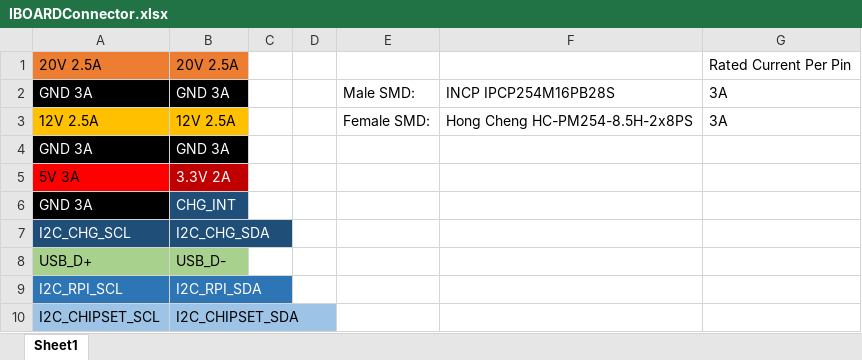
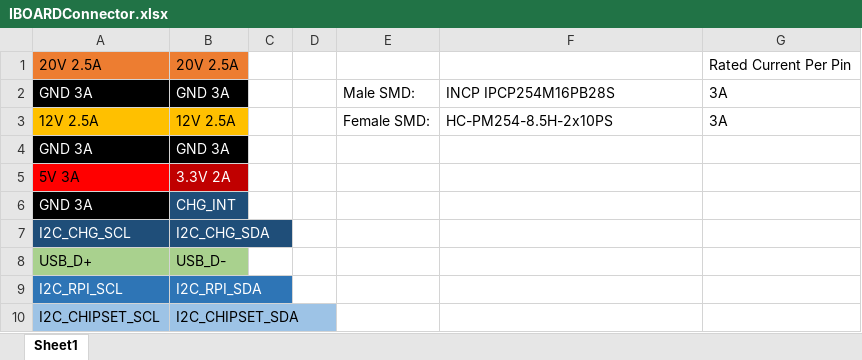
Before and after one commit to PiSubmarine/Docs, an Excel workbook: IBOARDConnector.xlsx, sheet Sheet1, drawn as a sheet; values as stored, in another font and other column widths than the file's, no borders; the diff names each change by its address in the sheet, - before the commit and + after, or states it on an @@ line.

```diff
--- a/IBOARDConnector.xlsx (sheet Sheet1)
+++ b/IBOARDConnector.xlsx (sheet Sheet1)
-F3: Hong Cheng HC-PM254-8.5H-2x8PS
+F3: HC-PM254-8.5H-2x10PS
```
Also changed, not shown: 1 other file.
